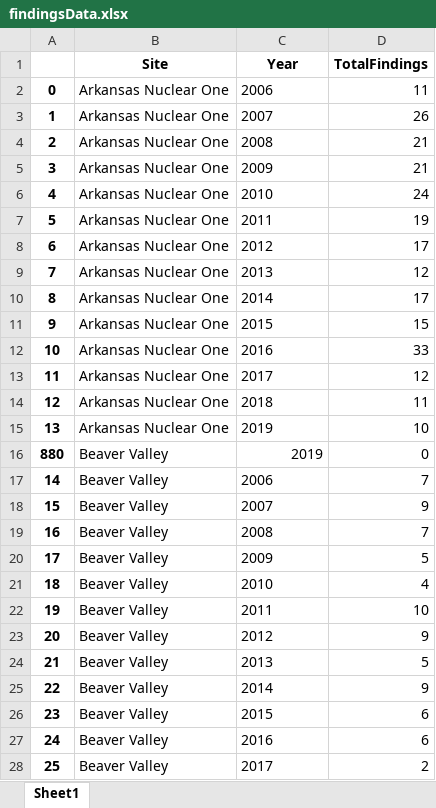
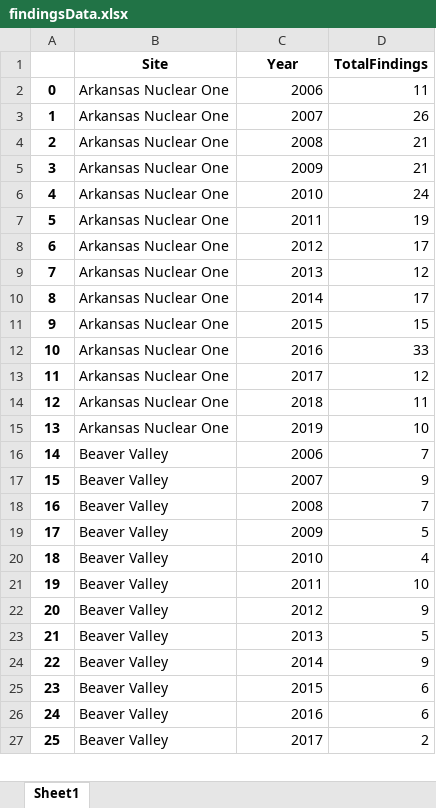
Before and after one commit to becbowen/GAFinalProject, an Excel workbook: findingsData.xlsx, sheet Sheet1, drawn as a sheet; only a part is shown; values as stored, in another font and other column widths than the file's, no borders; removed rows and columns are numbered as before the commit, all else as after; the diff covers the shown part only; the diff names each change by its address in the sheet, - before the commit and + after, or states it on an @@ line.

```diff
--- a/findingsData.xlsx (sheet Sheet1)
+++ b/findingsData.xlsx (sheet Sheet1)
-C2:C15 alignment: left
+C2:C15 alignment: right
-row 16: 880 | Beaver Valley | 2019 | 0
-C16:C27 alignment: left
+C16:C27 alignment: right
```
Also changed, not shown: 6 added rows, 5 removed rows, 1856 edited cells and cell formats elsewhere in this sheet, EnsAmFindings.xlsx, 1 other file.
